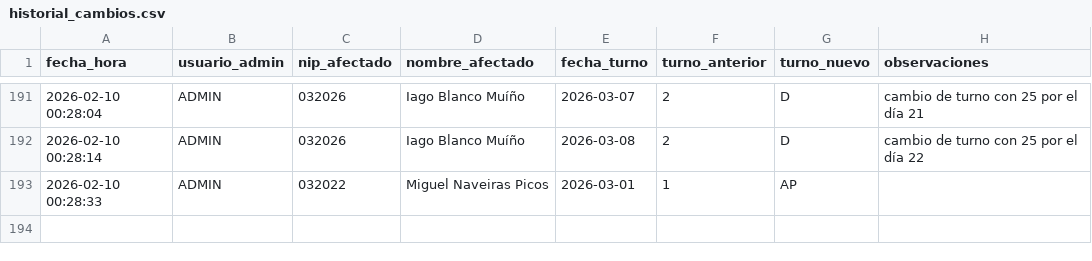
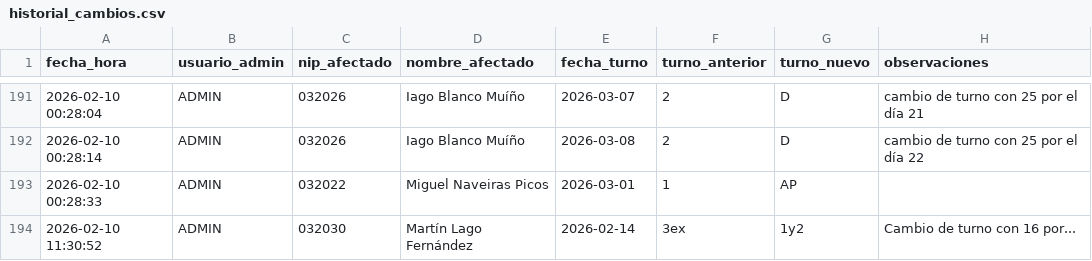
Before and after one commit to samuelfdezp-rgb/Cuadrante-2026, a CSV file: historial_cambios.csv, drawn as a sheet; only a part is shown, gaps mark what is left out; the diff names each change by its address in the sheet, - before the commit and + after, or states it on an @@ line.

Commit message:
Actualiza historial_cambios.csv

```diff
--- a/historial_cambios.csv
+++ b/historial_cambios.csv
+row 194: 2026-02-10 11:30:52 | ADMIN | 032030 | Martín Lago Fernández | 2026-02-14 | 3ex | 1y2 | Cambio de turno con 16 por...
```
